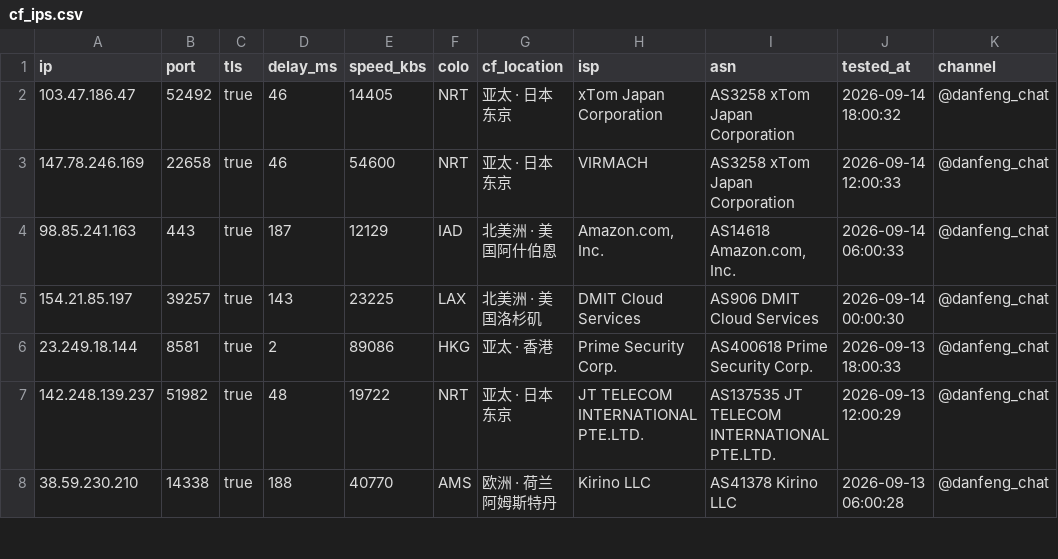
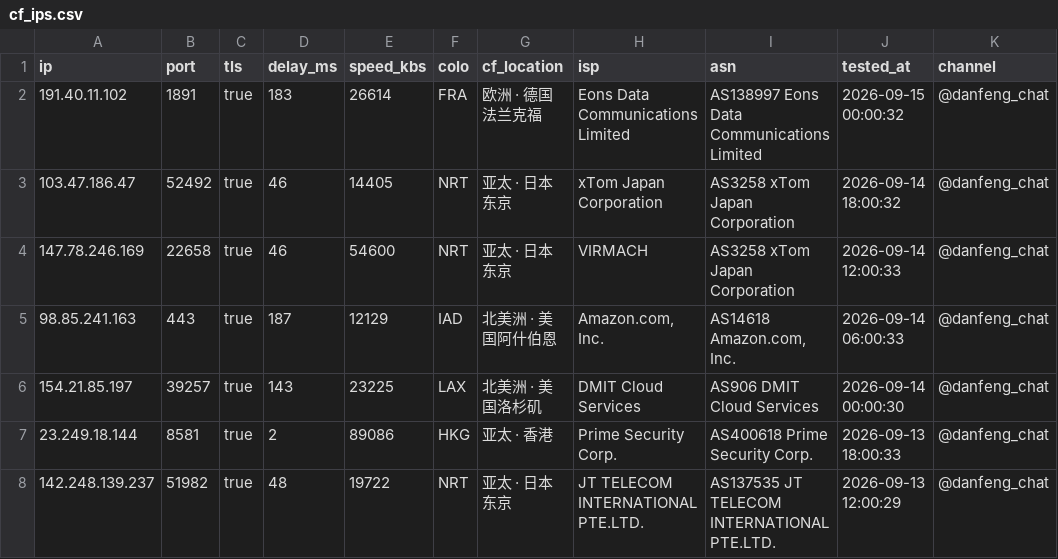
Before and after one commit to skfoa/tg-proxy-fetcher, a CSV file: cf_ips.csv, drawn as a sheet; only a part is shown; the shorter side is filled out with more unchanged rows; the diff names each change by its address in the sheet, - before the commit and + after, or states it on an @@ line.

```diff
--- a/cf_ips.csv
+++ b/cf_ips.csv
+row 2: 191.40.11.102 | 1891 | true | 183 | 26614 | FRA | 欧洲 · 德国法兰克福 | Eons Data Communications Limited | AS138997 Eons Data Communications Limited | 2026-09-15 00:00:32 | @danfeng_chat
```
Also changed, not shown: 1 other file.
